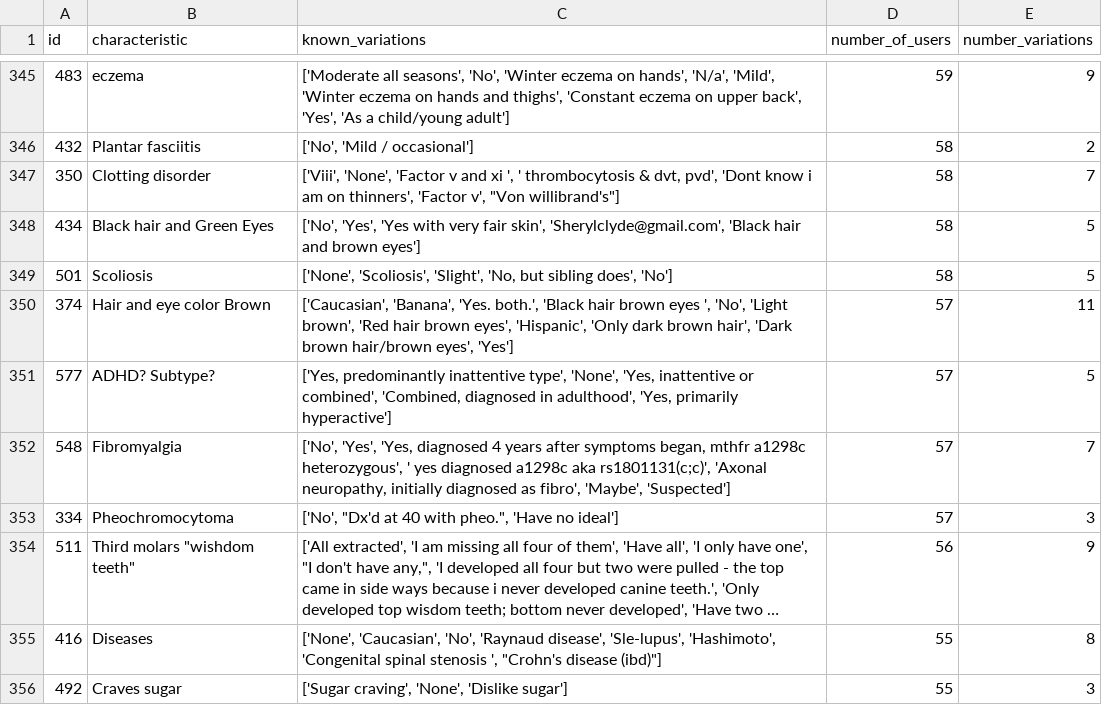
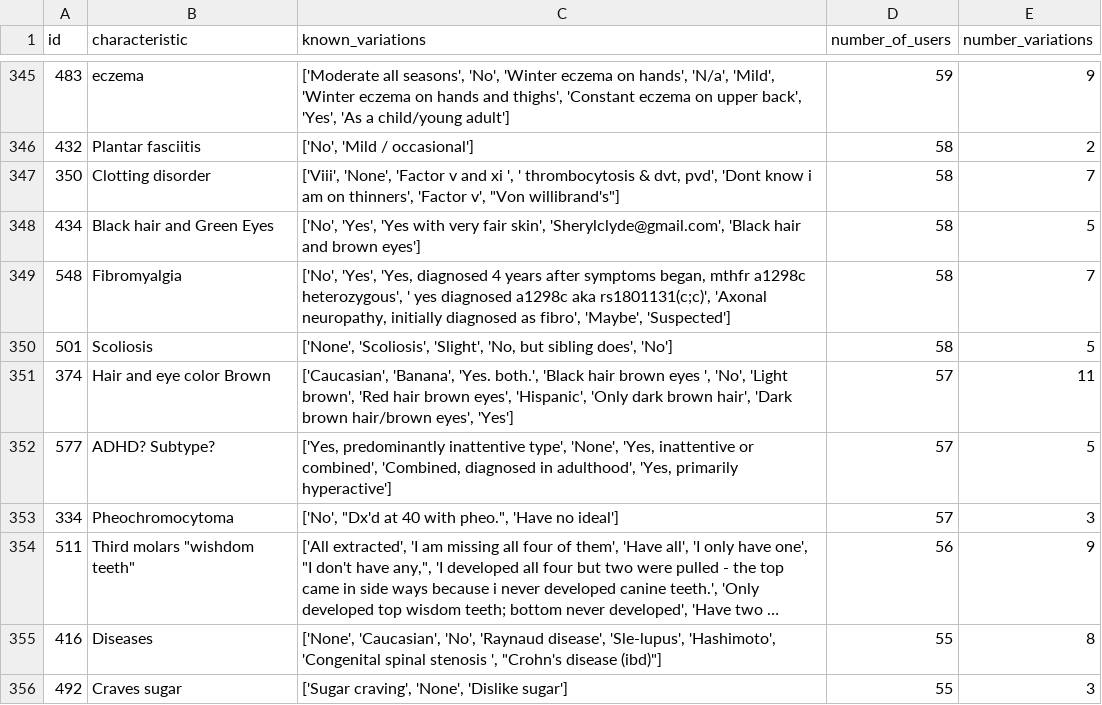
Before and after one commit to ChrisTho23/Gen2PhenMini, a CSV file: data/phen.csv, drawn as a sheet; only a part is shown, gaps mark what is left out; long unchanged cells end in …; the diff covers the shown part only.

```diff
--- a/data/phen.csv
+++ b/data/phen.csv
@@ -348,2 +348,3 @@ id,characteristic,known_variations,number_of_users,number_variations
 434,Black hair and Green Eyes,"['No', 'Yes', 'Yes with very fair skin', 'Sherylclyde@gmail.com', 'Black hair and brown eyes']",58,5
+548,Fibromyalgia,"['No', 'Yes', 'Yes, diagnosed 4 years after symptoms began, mthfr a1298c heterozygous', ' yes diagnosed a1298c aka rs1801131(c;c)', 'Axonal neuropathy, initially diagnosed as fibro', 'Maybe', 'Suspected']",58,7
 501,Scoliosis,"['None', 'Scoliosis', 'Slight', 'No, but sibling does', 'No']",58,5
@@ -351,3 +352,2 @@ id,characteristic,known_variations,number_of_users,number_variations
 577,ADHD? Subtype?,"['Yes, predominantly inattentive type', 'None', 'Yes, inattentive or combined', 'Combined, diagnosed in adulthood', 'Yes, primarily hyperactive']",57,5
-548,Fibromyalgia,"['No', 'Yes', 'Yes, diagnosed 4 years after symptoms began, mthfr a1298c heterozygous', ' yes diagnosed a1298c aka rs1801131(c;c)', 'Axonal neuropathy, initially diagnosed as fibro', 'Maybe', 'Suspected']",57,7
 334,Pheochromocytoma,"['No', ""Dx'd at 40 with pheo."", 'Have no ideal']",57,3
```
Also changed, not shown: 9 added rows, 8 removed rows, 18 moved rows and 15 edited cells elsewhere in this file, data/clean.csv, data/gen.csv, 35 other files.
